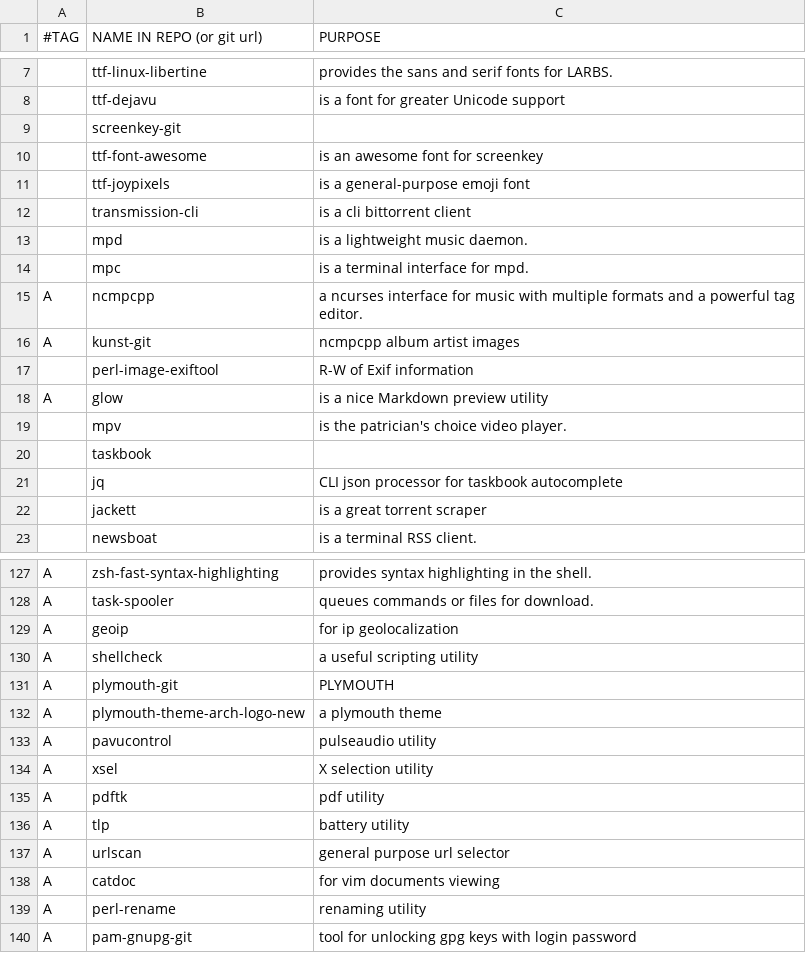
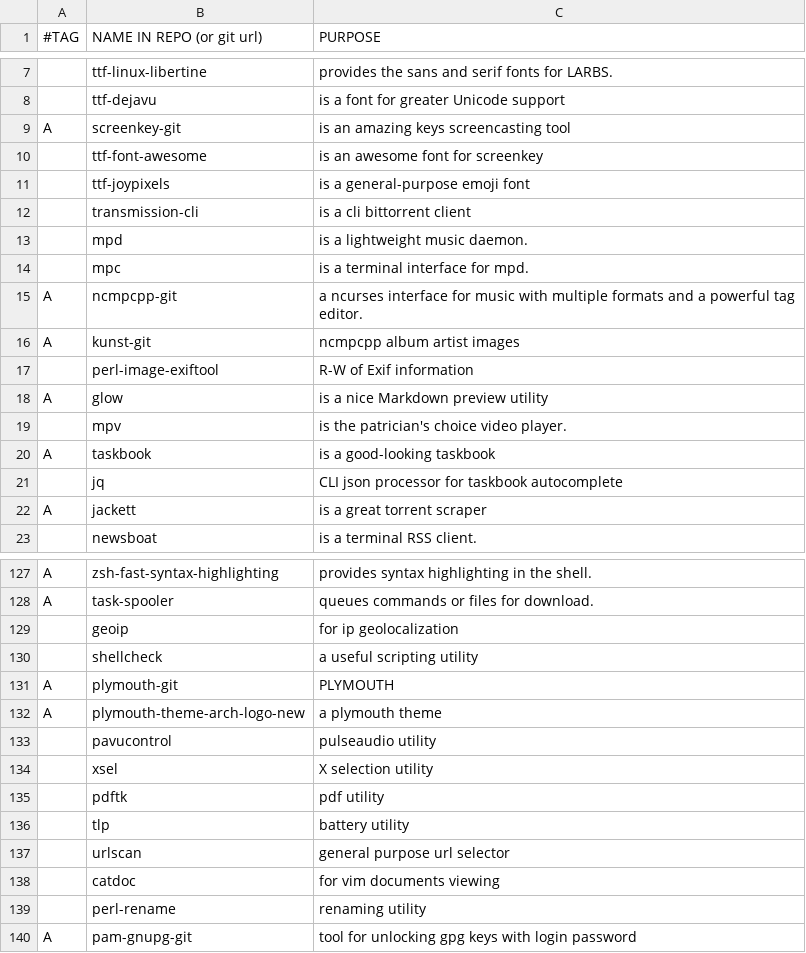
Before and after one commit to BachoSeven/AARGH, a CSV file: progs.csv, drawn as a sheet; only a part is shown, gaps mark what is left out; the diff covers the shown part only; the diff names each change by its address in the sheet, - before the commit and + after, or states it on an @@ line.

Commit message:
Corrected ALL repository sources (AUR/main repos) && fixed a typo which broke everything (xorg-xrandr...)

```diff
--- a/progs.csv
+++ b/progs.csv
-A9 (#TAG): (empty)
+A9 (#TAG): A
-C9 (PURPOSE): (empty)
+C9 (PURPOSE): is an amazing keys screencasting tool
-B15 (NAME IN REPO (or git url)): ncmpcpp
+B15 (NAME IN REPO (or git url)): ncmpcpp-git
-A20 (#TAG): (empty)
+A20 (#TAG): A
-C20 (PURPOSE): (empty)
+C20 (PURPOSE): is a good-looking taskbook
-A22 (#TAG): (empty)
+A22 (#TAG): A
-A129:A130 (#TAG): A
+A129:A130 (#TAG): (empty)
-A133:A139 (#TAG): A
+A133:A139 (#TAG): (empty)
```
Also changed, not shown: 3 edited cells elsewhere in this file.
